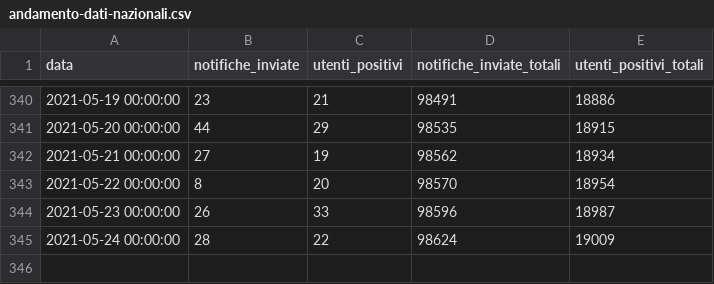
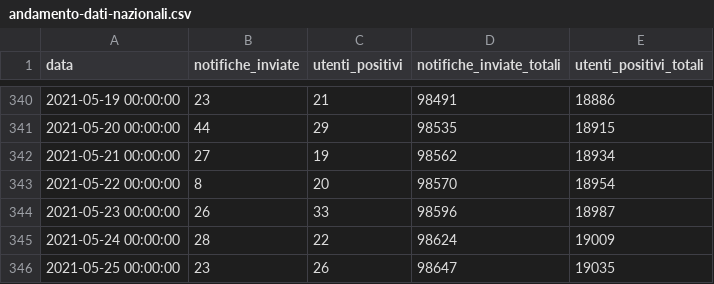
Before and after one commit to immuni-app/web-site, a CSV file: src/assets/json/andamento-dati-nazionali.csv, drawn as a sheet; only a part is shown, gaps mark what is left out.

```diff
--- a/src/assets/json/andamento-dati-nazionali.csv
+++ b/src/assets/json/andamento-dati-nazionali.csv
@@ -345 +345,2 @@ data,notifiche_inviate,utenti_positivi,notifiche_inviate_totali,utenti_positivi_
 2021-05-24 00:00:00,28,22,98624,19009
+2021-05-25 00:00:00,23,26,98647,19035
```
Also changed, not shown: 1 other file.
